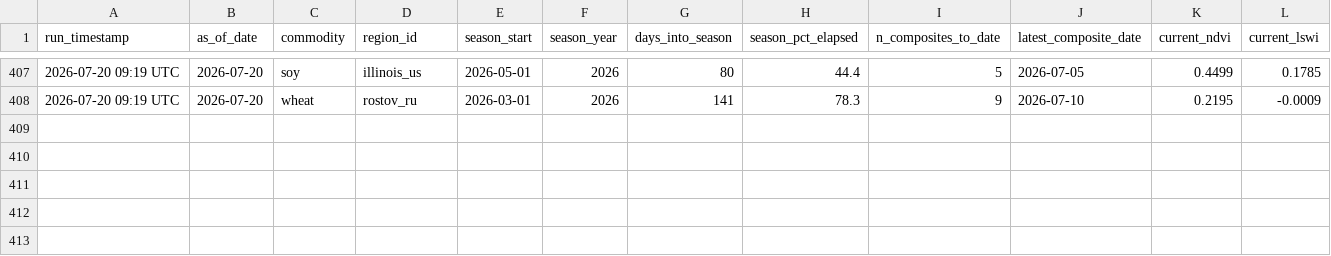
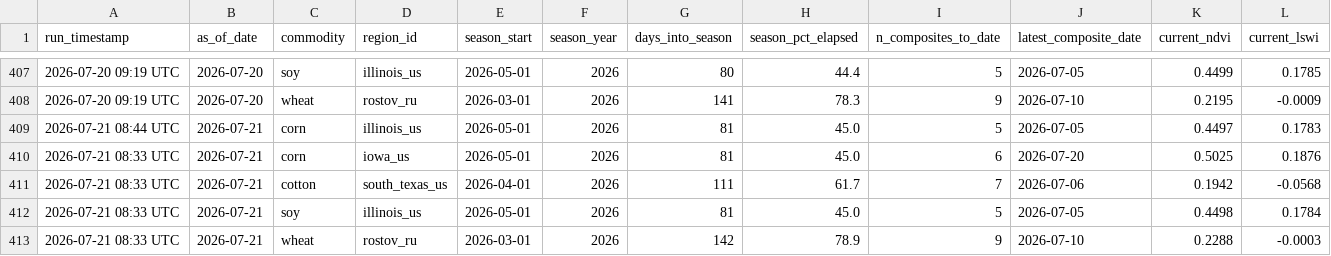
Before and after one commit to rmkenv/quantag, a CSV file: quantagri_live/quantagri_live_results.csv, drawn as a sheet; only a part is shown, gaps mark what is left out; rows hold the shown columns only; the diff names each change by its address in the sheet, - before the commit and + after, or states it on an @@ line.

```diff
--- a/quantagri_live/quantagri_live_results.csv
+++ b/quantagri_live/quantagri_live_results.csv
+row 409: 2026-07-21 08:44 UTC | 2026-07-21 | corn | illinois_us | 2026-05-01 | 2026 | 81 | 45.0 | 5 | 2026-07-05 | 0.4497 | 0.1783
+row 410: 2026-07-21 08:33 UTC | 2026-07-21 | corn | iowa_us | 2026-05-01 | 2026 | 81 | 45.0 | 6 | 2026-07-20 | 0.5025 | 0.1876
+row 411: 2026-07-21 08:33 UTC | 2026-07-21 | cotton | south_texas_us | 2026-04-01 | 2026 | 111 | 61.7 | 7 | 2026-07-06 | 0.1942 | -0.0568
+row 412: 2026-07-21 08:33 UTC | 2026-07-21 | soy | illinois_us | 2026-05-01 | 2026 | 81 | 45.0 | 5 | 2026-07-05 | 0.4498 | 0.1784
+row 413: 2026-07-21 08:33 UTC | 2026-07-21 | wheat | rostov_ru | 2026-03-01 | 2026 | 142 | 78.9 | 9 | 2026-07-10 | 0.2288 | -0.0003
```
Also changed, not shown: quantagri_live/quantagri_live_alerts.csv, quantagri_live/quantagri_signal_scorecard.csv.
